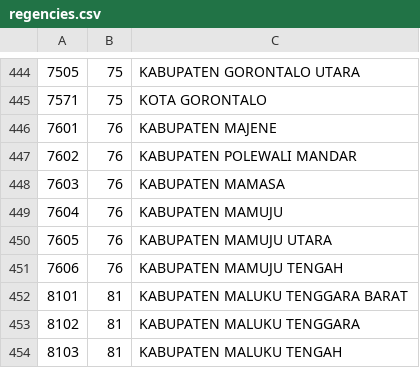
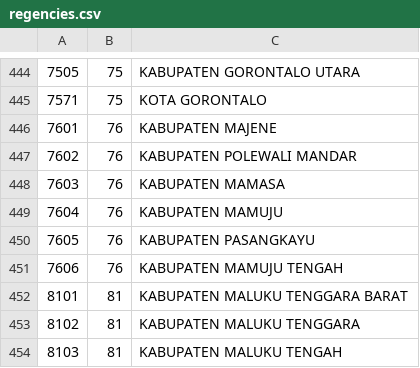
Before and after one commit to edwardsamuel/Wilayah-Administratif-Indonesia, a CSV file: csv/regencies.csv, drawn as a sheet; only a part is shown, gaps mark what is left out.

```diff
--- a/csv/regencies.csv
+++ b/csv/regencies.csv
@@ -449,3 +449,3 @@
 7604,76,KABUPATEN MAMUJU
-7605,76,KABUPATEN MAMUJU UTARA
+7605,76,KABUPATEN PASANGKAYU
 7606,76,KABUPATEN MAMUJU TENGAH
```
Also changed, not shown: csv/districts.csv, 2 other files.
